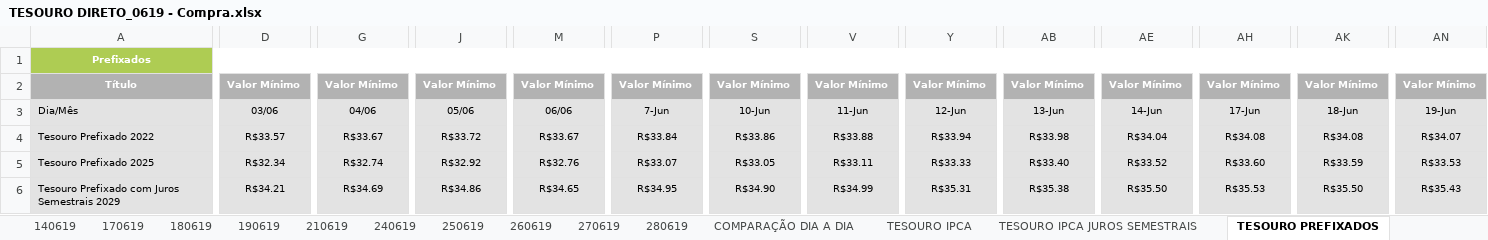
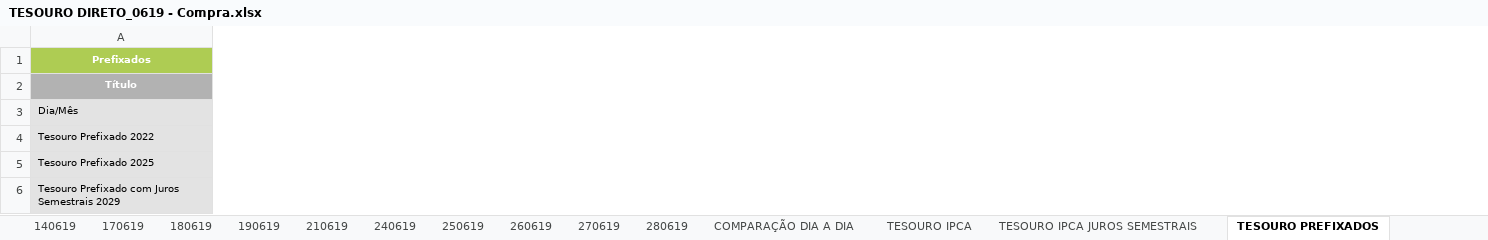
Before and after one commit to azevedols/tesourodireto, an Excel workbook: TESOURO DIRETO_0619 - Compra.xlsx, sheet TESOURO PREFIXADOS, drawn as a sheet; only a part is shown, gaps mark what is left out; values as stored, in another font and other column widths than the file's, no borders; charts and pictures not drawn; the diff covers the shown part only; the diff names each change by its address in the sheet, - before the commit and + after, or states it on an @@ line.

Commit message:
Commit atualizacao tesouro 02/07

```diff
--- a/TESOURO DIRETO_0619 - Compra.xlsx (sheet TESOURO PREFIXADOS)
+++ b/TESOURO DIRETO_0619 - Compra.xlsx (sheet TESOURO PREFIXADOS)
-column D, rows 2-6: Valor Mínimo | 03/06 | R$33.57 | R$32.34 | R$34.21
-column G, rows 2-6: Valor Mínimo | 04/06 | R$33.67 | R$32.74 | R$34.69
-column J, rows 2-6: Valor Mínimo | 05/06 | R$33.72 | R$32.92 | R$34.86
-column M, rows 2-6: Valor Mínimo | 06/06 | R$33.67 | R$32.76 | R$34.65
-column P, rows 2-6: Valor Mínimo | 7-Jun | R$33.84 | R$33.07 | R$34.95
-column S, rows 2-6: Valor Mínimo | 10-Jun | R$33.86 | R$33.05 | R$34.90
-column V, rows 2-6: Valor Mínimo | 11-Jun | R$33.88 | R$33.11 | R$34.99
-column Y, rows 2-6: Valor Mínimo | 12-Jun | R$33.94 | R$33.33 | R$35.31
-column AB, rows 2-6: Valor Mínimo | 13-Jun | R$33.98 | R$33.40 | R$35.38
-column AE, rows 2-6: Valor Mínimo | 14-Jun | R$34.04 | R$33.52 | R$35.50
-column AH, rows 2-6: Valor Mínimo | 17-Jun | R$34.08 | R$33.60 | R$35.53
-column AK, rows 2-6: Valor Mínimo | 18-Jun | R$34.08 | R$33.59 | R$35.50
-column AN, rows 2-6: Valor Mínimo | 19-Jun | R$34.07 | R$33.53 | R$35.43
```
Also changed, not shown: 12 removed columns and cell formats elsewhere in this sheet, sheet TESOURO SELIC, sheet TESOURO IPCA JUROS SEMESTRAIS, sheet TESOURO IPCA, sheet COMPARAÇÃO DIA A DIA, charts or pictures, TESOURO DIRETO_0619 - Venda.xlsx, TITULO COMPRADO - LIVIO - 0619.xlsx, 4 other files.
